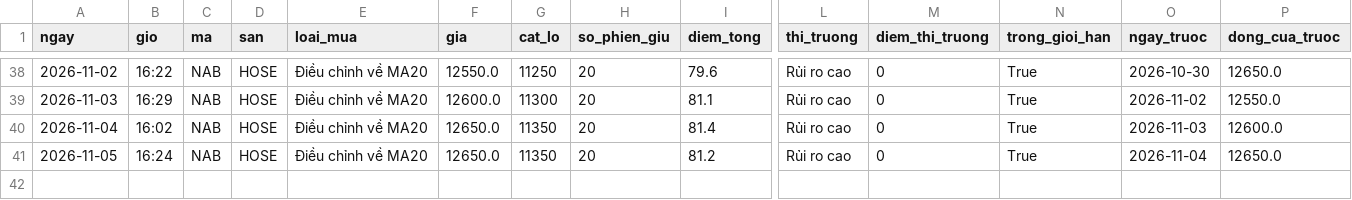
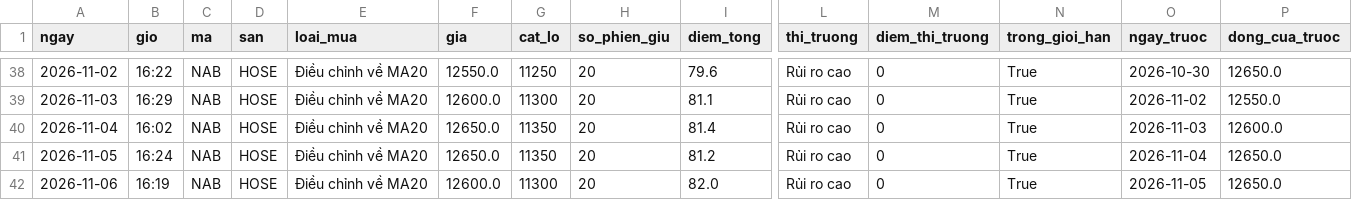
Before and after one commit to ngoctoan113/bang-loc-co-phieu, a CSV file: nhat_ky/tin_hieu.csv, drawn as a sheet; only a part is shown, gaps mark what is left out; rows hold the shown columns only; the diff names each change by its address in the sheet, - before the commit and + after, or states it on an @@ line.

```diff
--- a/nhat_ky/tin_hieu.csv
+++ b/nhat_ky/tin_hieu.csv
+row 42: 2026-11-06 | 16:19 | NAB | HOSE | Điều chỉnh về MA20 | 12600.0 | 11300 | 20 | 82.0 | Rủi ro cao | 0 | True | 2026-11-05 | 12650.0
```
Also changed, not shown: 1 other file.
